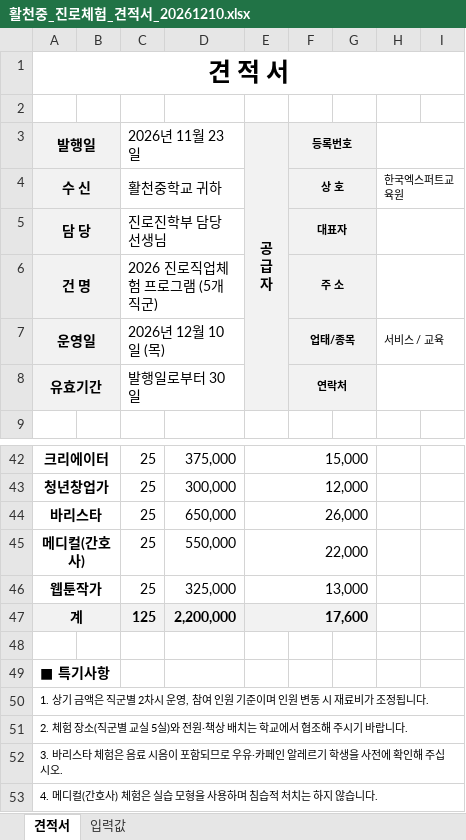
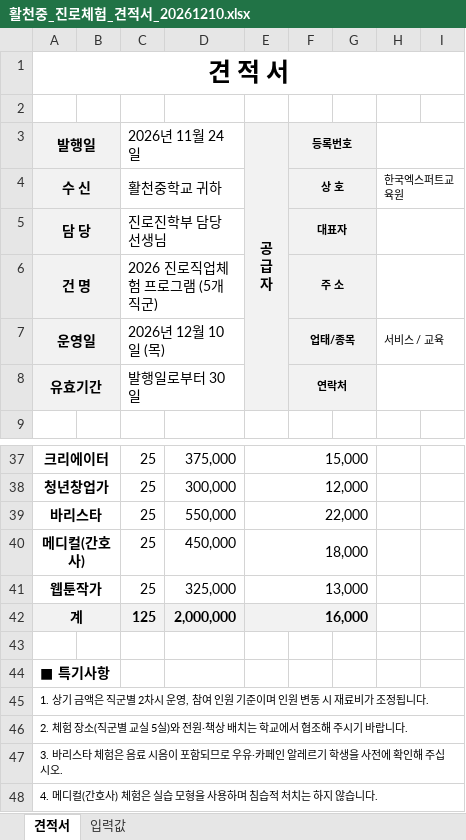
Before and after one commit to thskal17-sudo/-, an Excel workbook: 견적서/활천중_진로체험_견적서_20261210.xlsx, sheet 견적서, drawn as a sheet; only a part is shown, gaps mark what is left out; values as stored, in another font and other column widths than the file's, no borders; removed rows and columns are numbered as before the commit, all else as after; the diff covers the shown part only; the diff names each change by its address in the sheet, - before the commit and + after, or states it on an @@ line.

```diff
--- a/견적서/활천중_진로체험_견적서_20261210.xlsx (sheet 견적서)
+++ b/견적서/활천중_진로체험_견적서_20261210.xlsx (sheet 견적서)
-C3: 2026년 11월 23일
+C3: 2026년 11월 24일
@@ column A renumbered between rows 15 and 39 @@
-row 44: 바리스타 |  | 25 | 650,000 | 26,000
+row 40: 메디컬(간호사) |  | 25 | 450,000 | 18,000
-row 47: 계 |  | 125 | 2,200,000 | 17,600
+row 42: 계 |  | 125 | 2,000,000 | 16,000
```
Also changed, not shown: 5 removed rows and 15 edited cells elsewhere in this sheet, sheet 입력값, formulas that keep their value, 1 other file.
